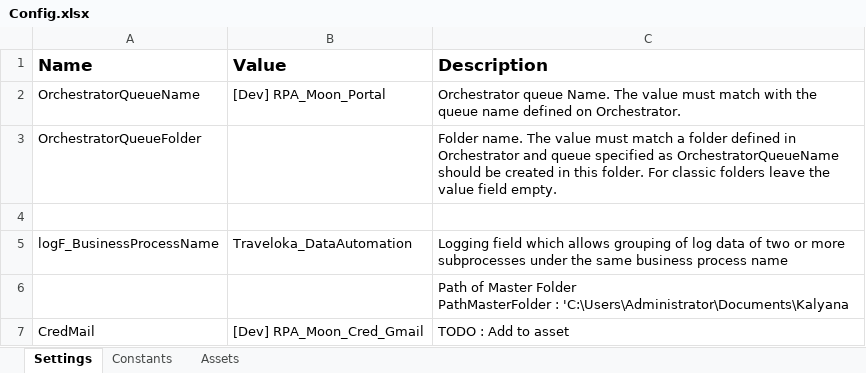
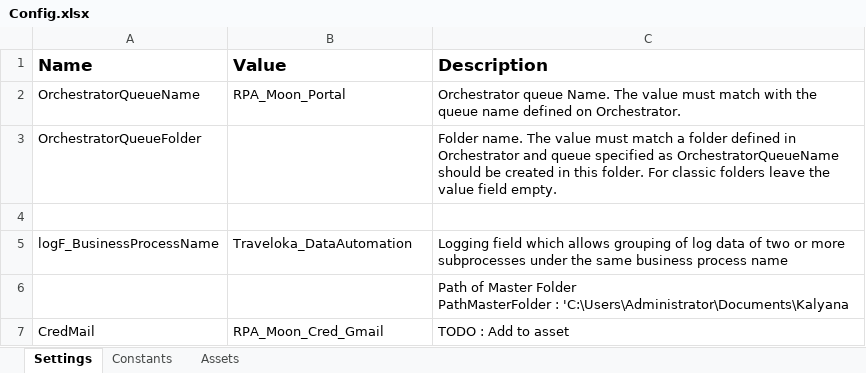
Before and after one commit to v-rifqipinasthika/dataautomation_personal, an Excel workbook: Traveloka_DataAutomation_Dispatcher_Portal/Data/Config.xlsx, sheet Settings, drawn as a sheet; values as stored, in another font and other column widths than the file's, no borders; the diff names each change by its address in the sheet, - before the commit and + after, or states it on an @@ line.

```diff
--- a/Traveloka_DataAutomation_Dispatcher_Portal/Data/Config.xlsx (sheet Settings)
+++ b/Traveloka_DataAutomation_Dispatcher_Portal/Data/Config.xlsx (sheet Settings)
-B2 (Value): [Dev] RPA_Moon_Portal
+B2 (Value): RPA_Moon_Portal
-B7 (Value): [Dev] RPA_Moon_Cred_Gmail
+B7 (Value): RPA_Moon_Cred_Gmail
```
Also changed, not shown: sheet Assets, 3 other files.
